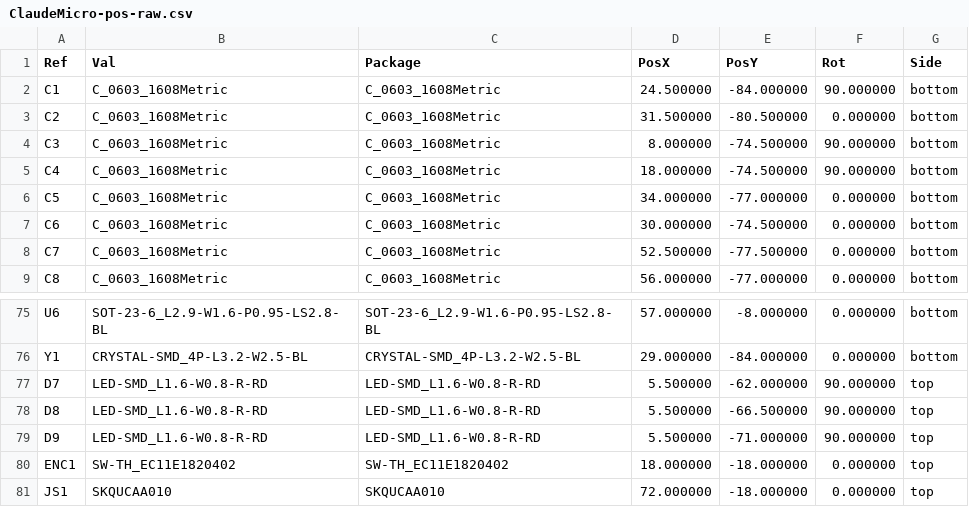
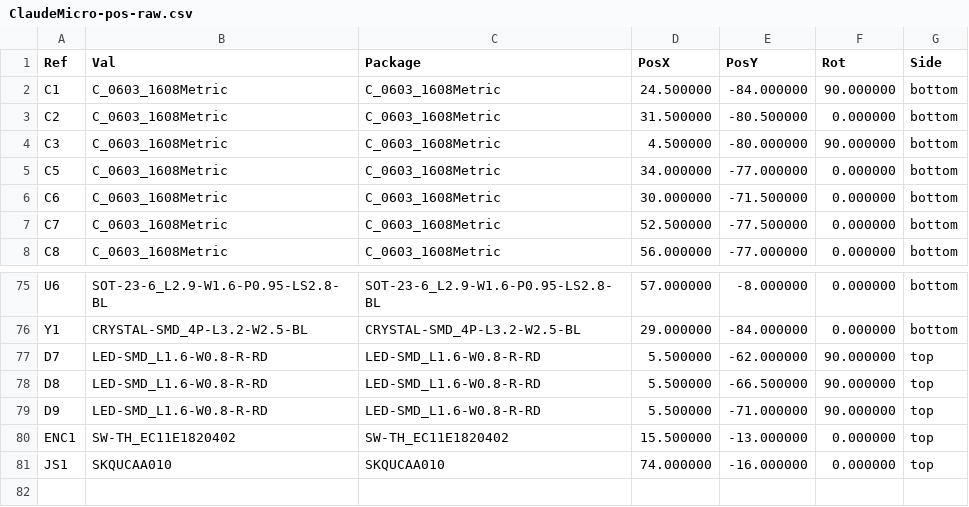
Before and after one commit to Brillar0101/agentdeck, a CSV file: fab/ClaudeMicro-pos-raw.csv, drawn as a sheet; only a part is shown, gaps mark what is left out; the diff covers the shown part only.

```diff
--- a/fab/ClaudeMicro-pos-raw.csv
+++ b/fab/ClaudeMicro-pos-raw.csv
@@ -3,6 +3,5 @@ Ref,Val,Package,PosX,PosY,Rot,Side
 "C2","C_0603_1608Metric","C_0603_1608Metric",31.500000,-80.500000,0.000000,bottom
-"C3","C_0603_1608Metric","C_0603_1608Metric",8.000000,-74.500000,90.000000,bottom
-"C4","C_0603_1608Metric","C_0603_1608Metric",18.000000,-74.500000,90.000000,bottom
+"C3","C_0603_1608Metric","C_0603_1608Metric",4.500000,-80.000000,90.000000,bottom
 "C5","C_0603_1608Metric","C_0603_1608Metric",34.000000,-77.000000,0.000000,bottom
-"C6","C_0603_1608Metric","C_0603_1608Metric",30.000000,-74.500000,0.000000,bottom
+"C6","C_0603_1608Metric","C_0603_1608Metric",30.000000,-71.500000,0.000000,bottom
 "C7","C_0603_1608Metric","C_0603_1608Metric",52.500000,-77.500000,0.000000,bottom
@@ -79,3 +79,3 @@ Ref,Val,Package,PosX,PosY,Rot,Side
 "D9","LED-SMD_L1.6-W0.8-R-RD","LED-SMD_L1.6-W0.8-R-RD",5.500000,-71.000000,90.000000,top
-"ENC1","SW-TH_EC11E1820402","SW-TH_EC11E1820402",18.000000,-18.000000,0.000000,top
-"JS1","SKQUCAA010","SKQUCAA010",72.000000,-18.000000,0.000000,top
+"ENC1","SW-TH_EC11E1820402","SW-TH_EC11E1820402",15.500000,-13.000000,0.000000,top
+"JS1","SKQUCAA010","SKQUCAA010",74.000000,-16.000000,0.000000,top
```
Also changed, not shown: 2 added rows, 1 removed row and 77 edited cells elsewhere in this file, fab/ClaudeMicro-cpl.csv, 17 other files.
